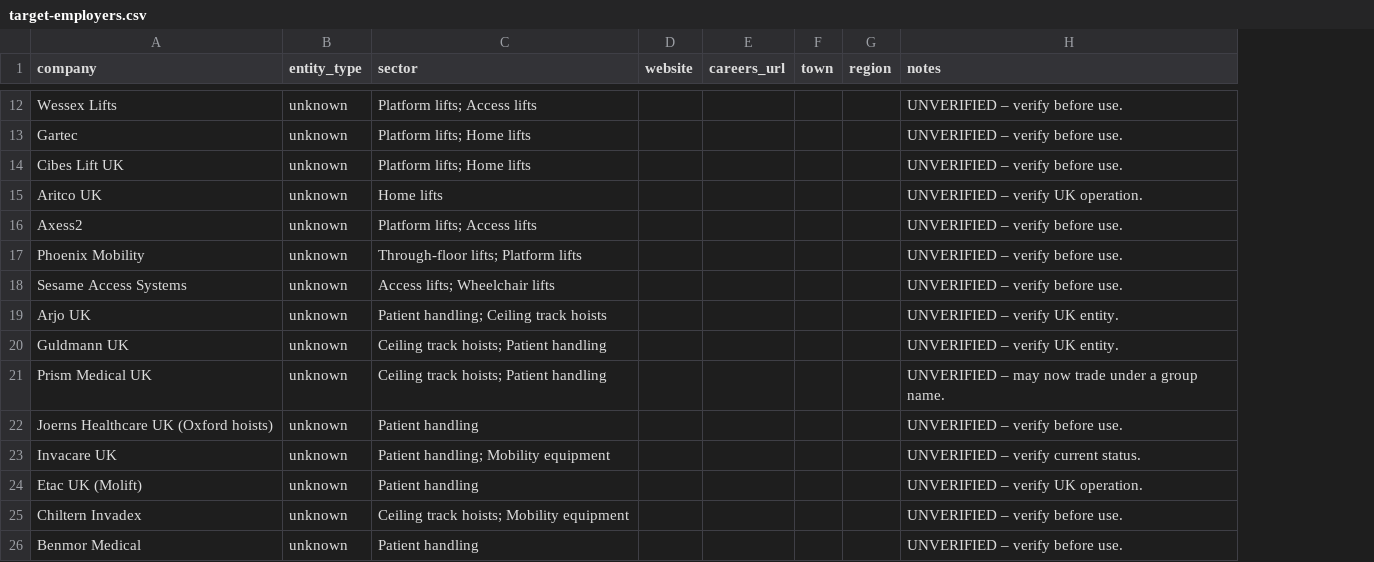
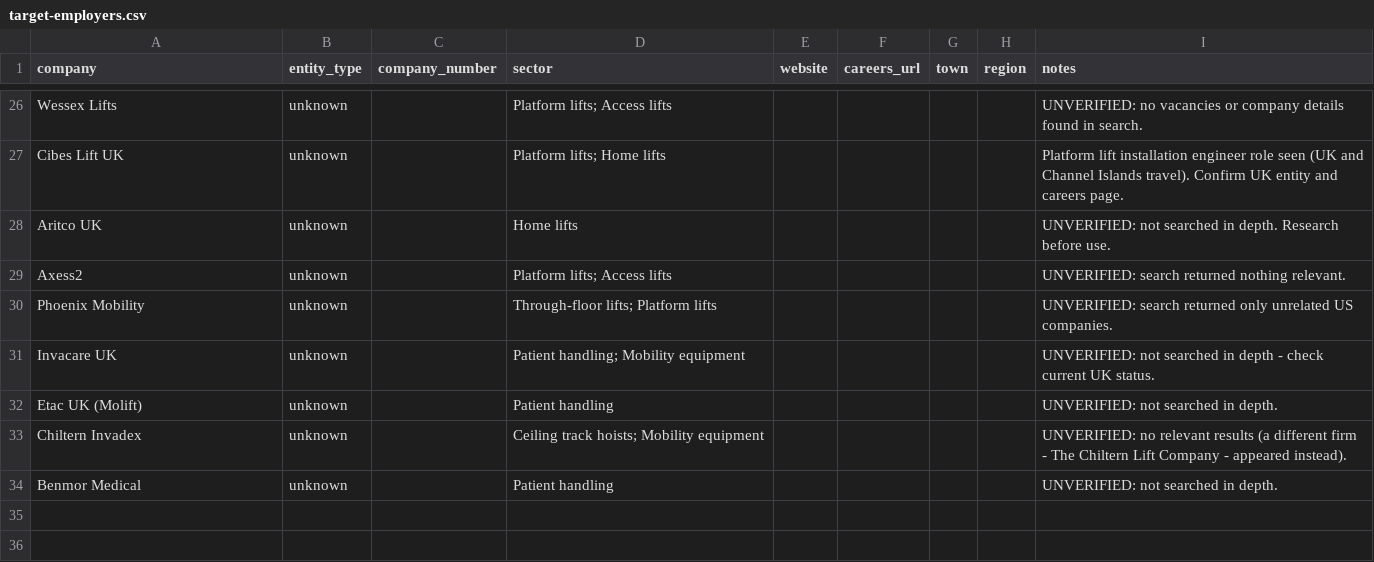
Before and after one commit to 06moore/mobilitybase-chat, a CSV file: lift-mobility-careers/docs/marketing/target-employers.csv, drawn as a sheet; only a part is shown, gaps mark what is left out; removed rows and columns are numbered as before the commit, all else as after; the diff covers the shown part only; the diff names each change by its address in the sheet, - before the commit and + after, or states it on an @@ line.

```diff
--- a/lift-mobility-careers/docs/marketing/target-employers.csv
+++ b/lift-mobility-careers/docs/marketing/target-employers.csv
+column C (company_number), empty
-I26 (notes): UNVERIFIED – verify before use.
+I26 (notes): UNVERIFIED: no vacancies or company details found in search.
-row 13: Gartec | unknown | Platform lifts; Home lifts |  |  |  |  | UNVERIFIED – verify before use.
-I27 (notes): UNVERIFIED – verify before use.
+I27 (notes): Platform lift installation engineer role seen (UK and Channel Islands travel). Confirm UK entity and careers page.
-I28 (notes): UNVERIFIED – verify UK operation.
+I28 (notes): UNVERIFIED: not searched in depth. Research before use.
-I29 (notes): UNVERIFIED – verify before use.
+I29 (notes): UNVERIFIED: search returned nothing relevant.
-I30 (notes): UNVERIFIED – verify before use.
+I30 (notes): UNVERIFIED: search returned only unrelated US companies.
-row 18: Sesame Access Systems | unknown | Access lifts; Wheelchair lifts |  |  |  |  | UNVERIFIED – verify before use.
-row 19: Arjo UK | unknown | Patient handling; Ceiling track hoists |  |  |  |  | UNVERIFIED – verify UK entity.
-row 20: Guldmann UK | unknown | Ceiling track hoists; Patient handling |  |  |  |  | UNVERIFIED – verify UK entity.
-row 21: Prism Medical UK | unknown | Ceiling track hoists; Patient handling |  |  |  |  | UNVERIFIED – may now trade under a group name.
-row 22: Joerns Healthcare UK (Oxford hoists) | unknown | Patient handling |  |  |  |  | UNVERIFIED – verify before use.
-I31 (notes): UNVERIFIED – verify current status.
+I31 (notes): UNVERIFIED: not searched in depth - check current UK status.
-I32 (notes): UNVERIFIED – verify UK operation.
+I32 (notes): UNVERIFIED: not searched in depth.
-I33 (notes): UNVERIFIED – verify before use.
+I33 (notes): UNVERIFIED: no relevant results (a different firm - The Chiltern Lift Company - appeared instead).
-I34 (notes): UNVERIFIED – verify before use.
+I34 (notes): UNVERIFIED: not searched in depth.
```
Also changed, not shown: 18 added rows, 4 removed rows and 10 edited cells elsewhere in this file, lift-mobility-careers/wordpress/wp-content/plugins/lmc-core/data/target-employers.csv, 2 other files.
